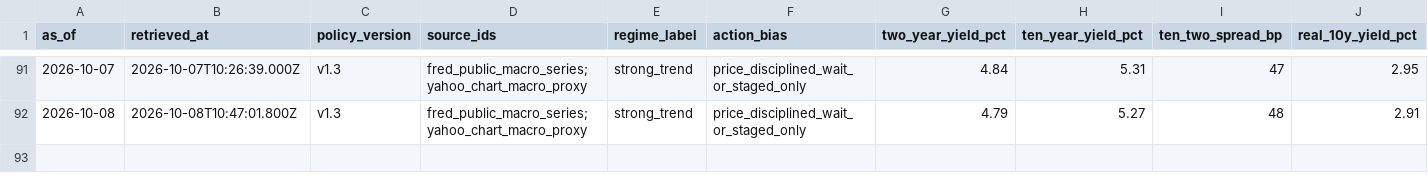
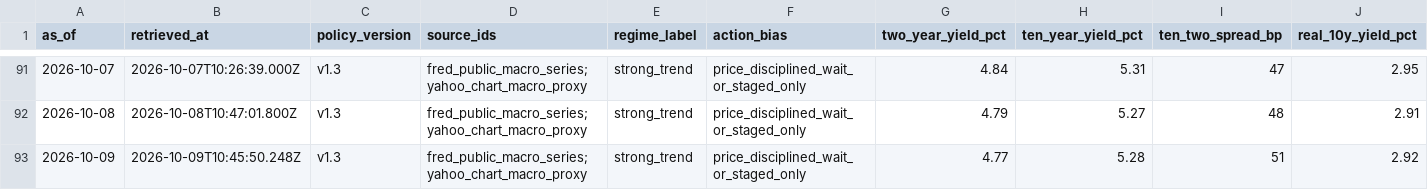
Before and after one commit to WineChord/invest, a CSV file: research/macro/regime-snapshots.csv, drawn as a sheet; only a part is shown, gaps mark what is left out; rows hold the shown columns only; the diff names each change by its address in the sheet, - before the commit and + after, or states it on an @@ line.

```diff
--- a/research/macro/regime-snapshots.csv
+++ b/research/macro/regime-snapshots.csv
+row 93: 2026-10-09 | 2026-10-09T10:45:50.248Z | v1.3 | fred_public_macro_series;yahoo_chart_macro_proxy | strong_trend | price_disciplined_wait_or_staged_only | 4.77 | 5.28 | 51 | 2.92
```
Also changed, not shown: data/account/equity_curve.csv, data/market/company_metrics.csv, 3 other files.
